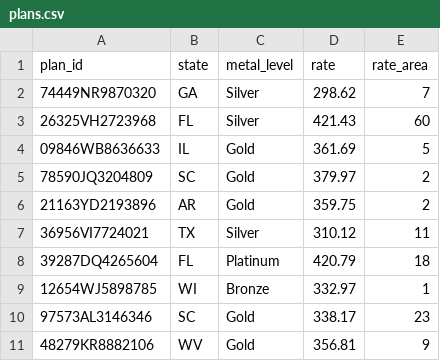
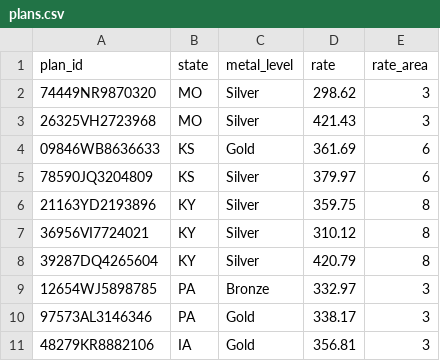
Before and after one commit to semmin/slcsp, a CSV file: spec/doc/plans.csv, drawn as a sheet.

```diff
--- a/spec/doc/plans.csv
+++ b/spec/doc/plans.csv
@@ -1,11 +1,11 @@
 plan_id,state,metal_level,rate,rate_area
-74449NR9870320,GA,Silver,298.62,7
-26325VH2723968,FL,Silver,421.43,60
-09846WB8636633,IL,Gold,361.69,5
-78590JQ3204809,SC,Gold,379.97,2
-21163YD2193896,AR,Gold,359.75,2
-36956VI7724021,TX,Silver,310.12,11
-39287DQ4265604,FL,Platinum,420.79,18
-12654WJ5898785,WI,Bronze,332.97,1
-97573AL3146346,SC,Gold,338.17,23
-48279KR8882106,WV,Gold,356.81,9
+74449NR9870320,MO,Silver,298.62,3
+26325VH2723968,MO,Silver,421.43,3
+09846WB8636633,KS,Gold,361.69,6
+78590JQ3204809,KS,Silver,379.97,6
+21163YD2193896,KY,Silver,359.75,8
+36956VI7724021,KY,Silver,310.12,8
+39287DQ4265604,KY,Silver,420.79,8
+12654WJ5898785,PA,Bronze,332.97,3
+97573AL3146346,PA,Gold,338.17,3
+48279KR8882106,IA,Gold,356.81,3
```
Also changed, not shown: spec/doc/zips.csv, 6 other files.
